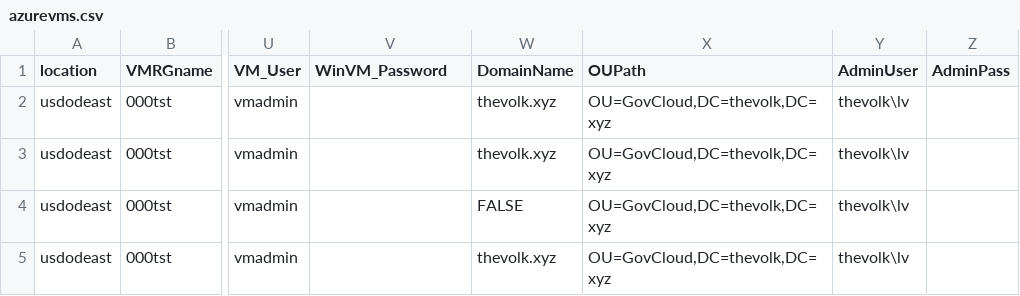
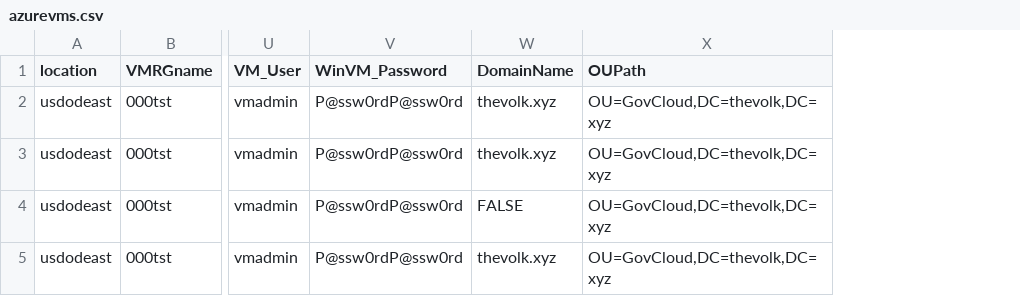
Before and after one commit to lenvolk/images-using-azure-image-builder, a CSV file: LenVolk/Scripts/CSV-VMs/azurevms.csv, drawn as a sheet; only a part is shown, gaps mark what is left out; the diff names each change by its address in the sheet, - before the commit and + after, or states it on an @@ line.

```diff
--- a/LenVolk/Scripts/CSV-VMs/azurevms.csv
+++ b/LenVolk/Scripts/CSV-VMs/azurevms.csv
-column Y (AdminUser), rows 2-5: all thevolk\lv
-column Z (AdminPass), empty
-V2:V5 (WinVM_Password): (empty)
+V2:V5 (WinVM_Password): P@ssw0rdP@ssw0rd
```
Also changed, not shown: 1 other file.
